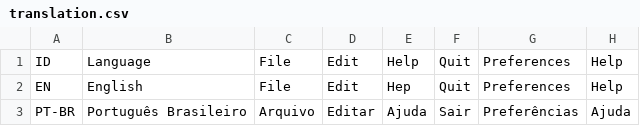
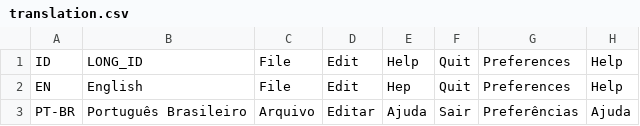
Before and after one commit to lab-neuro-comp/Scalemate, a CSV file: Assets/translation.csv, drawn as a sheet; only a part is shown; the diff names each change by its address in the sheet, - before the commit and + after, or states it on an @@ line.

```diff
--- a/Assets/translation.csv
+++ b/Assets/translation.csv
-B1: Language
+B1: LONG_ID
```
Also changed, not shown: 1 other file.
